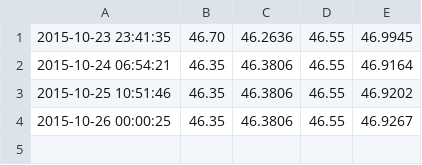
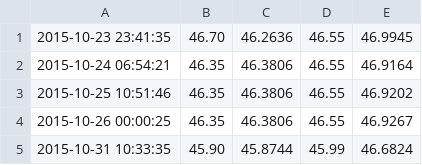
Before and after one commit to kumar-lakshmanan/our-py-lib, a CSV file: PyOneApplication/src/exchange.csv, drawn as a sheet.

```diff
--- a/PyOneApplication/src/exchange.csv
+++ b/PyOneApplication/src/exchange.csv
@@ -4 +4,2 @@
 "2015-10-26 00:00:25","46.35","46.3806","46.55","46.9267"
+"2015-10-31 10:33:35","45.90","45.8744","45.99","46.6824"
```
Also changed, not shown: 23 other files.
